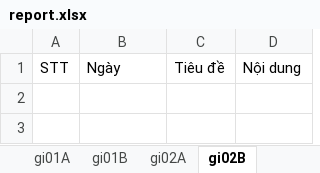
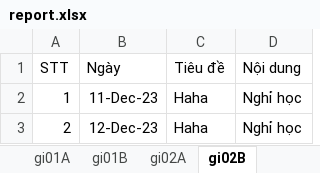
Before and after one commit to HGiang01/Tieu_luan_NMLT, an Excel workbook: score/GIS_DC/report.xlsx, sheet gi02B, drawn as a sheet; values as stored, in another font and other column widths than the file's, no borders; the diff names each change by its address in the sheet, - before the commit and + after, or states it on an @@ line.

```diff
--- a/score/GIS_DC/report.xlsx (sheet gi02B)
+++ b/score/GIS_DC/report.xlsx (sheet gi02B)
+row 2: 1 | 11-Dec-23 | Haha | Nghỉ học
+row 3: 2 | 12-Dec-23 | Haha | Nghỉ học
```
Also changed, not shown: sheet gi01A, sheet gi01B, sheet gi02A, score/GPS/report.xlsx, score/NMLT/report.xlsx, 8 other files.
